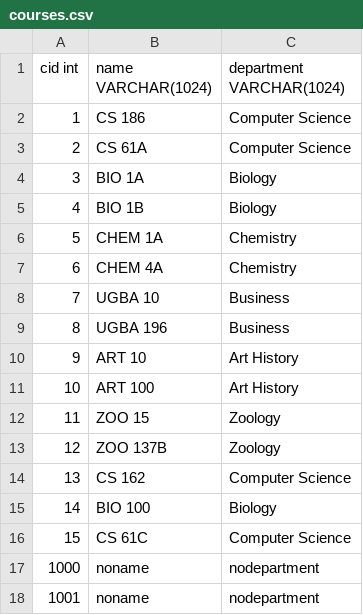
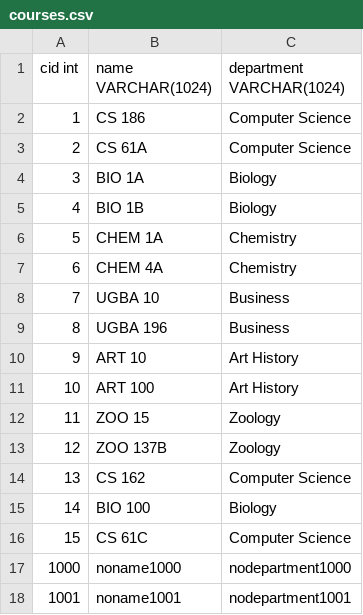
Before and after one commit to Charlie-XIAO/Simple-SQL-Optimizer, a CSV file: wolverine-master/data/courses.csv, drawn as a sheet.

Commit message:
updated DummyNestedLoopJoinIterator - bug fixed: now keeps duplicated columns, leave this job till projection - TODO: if predicate table order does not fit join table order, index will give error

```diff
--- a/wolverine-master/data/courses.csv
+++ b/wolverine-master/data/courses.csv
@@ -16,3 +16,3 @@ cid int,name VARCHAR(1024),department VARCHAR(1024)
 15,CS 61C,Computer Science
-1000,noname,nodepartment
-1001,noname,nodepartment
+1000,noname1000,nodepartment1000
+1001,noname1001,nodepartment1001
```
Also changed, not shown: 6 other files.
